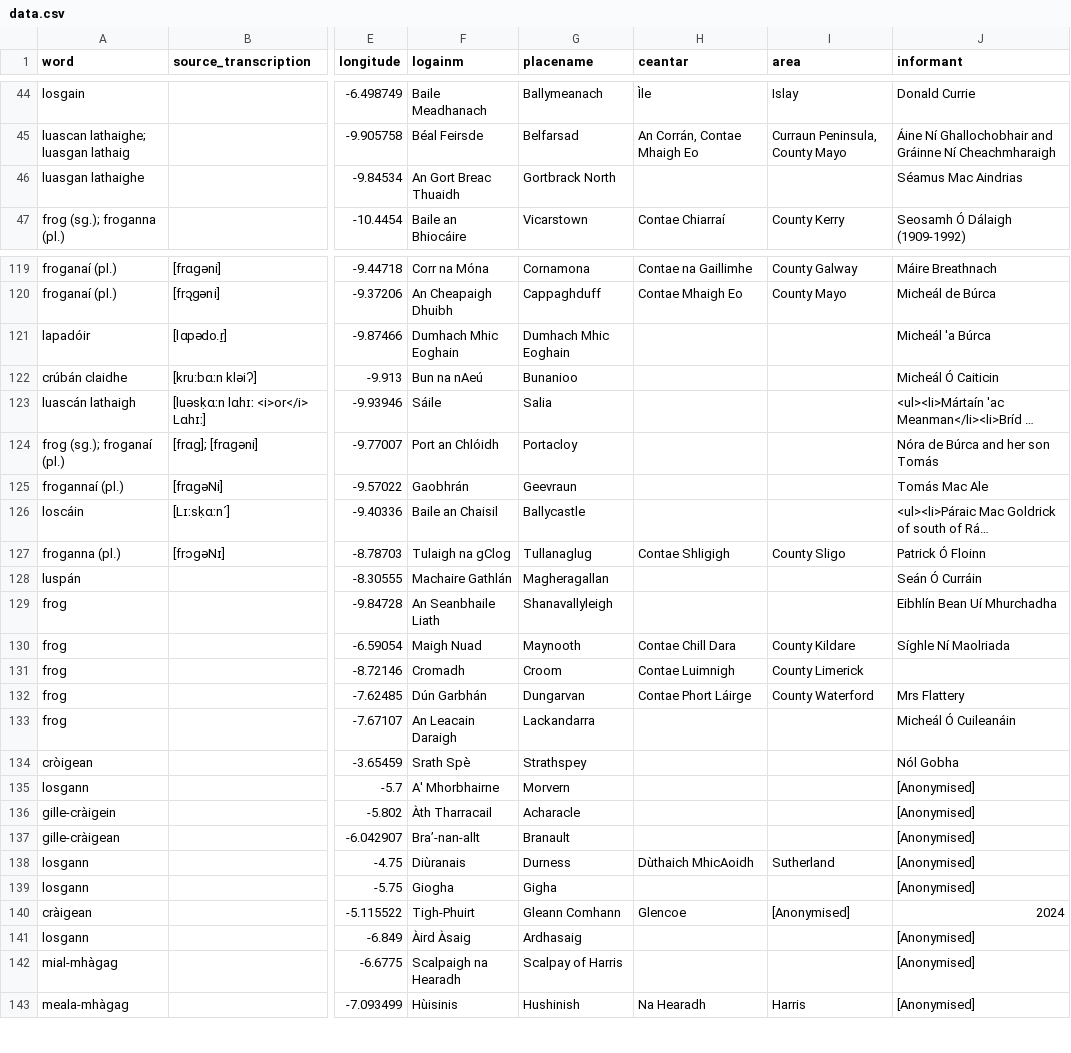
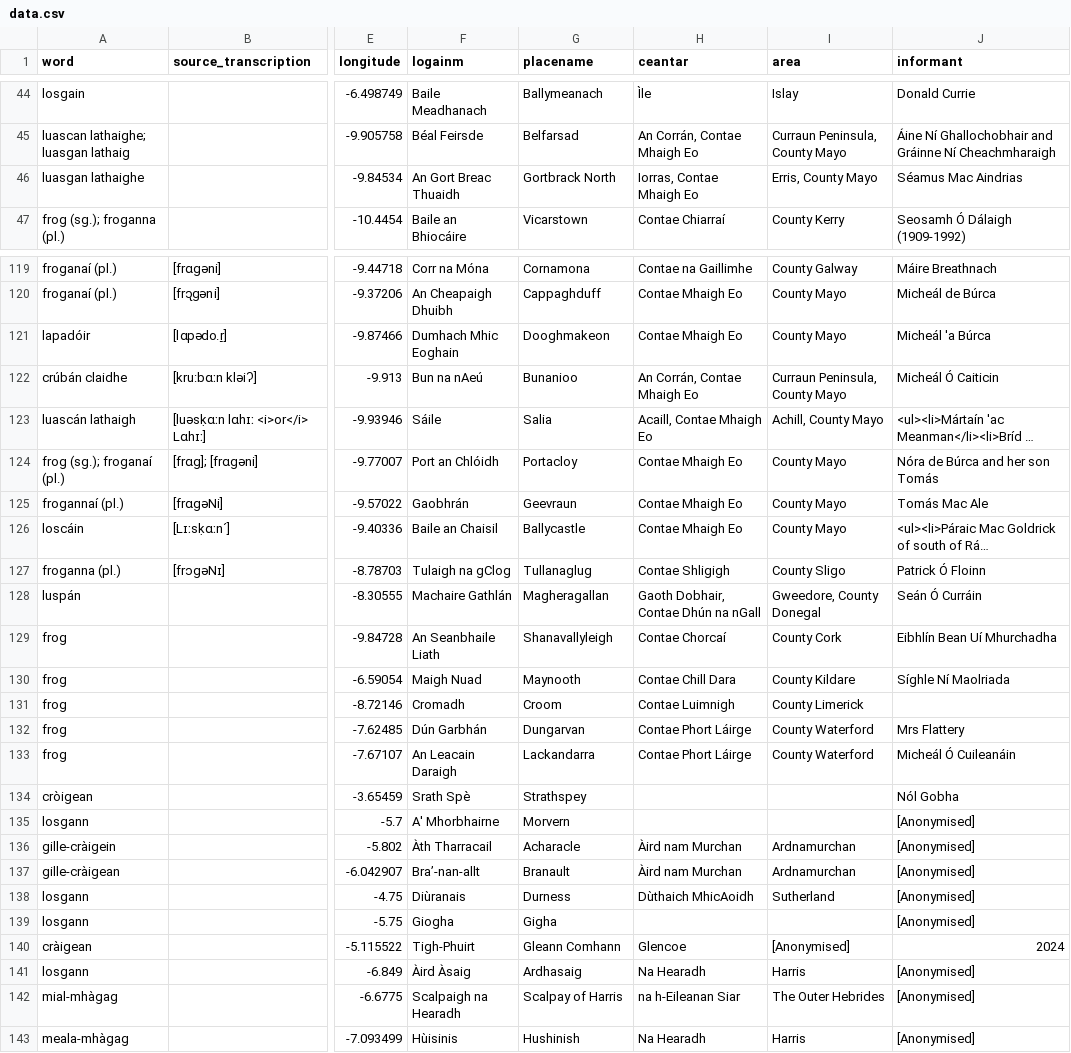
Before and after one commit to lochsh/mclaug, a CSV file: content/images/froganna/data.csv, drawn as a sheet; only a part is shown, gaps mark what is left out; long unchanged cells end in …; the diff covers the shown part only; the diff names each change by its address in the sheet, - before the commit and + after, or states it on an @@ line.

Commit message:
finish adding wider area

```diff
--- a/content/images/froganna/data.csv
+++ b/content/images/froganna/data.csv
-H46 (ceantar): (empty)
+H46 (ceantar): Iorras, Contae Mhaigh Eo
-I46 (area): (empty)
+I46 (area): Erris, County Mayo
-G121 (placename): Dumhach Mhic Eoghain
+G121 (placename): Dooghmakeon
-H121 (ceantar): (empty)
+H121 (ceantar): Contae Mhaigh Eo
-I121 (area): (empty)
+I121 (area): County Mayo
-H122 (ceantar): (empty)
+H122 (ceantar): An Corrán, Contae Mhaigh Eo
-I122 (area): (empty)
+I122 (area): Curraun Peninsula, County Mayo
-H123 (ceantar): (empty)
+H123 (ceantar): Acaill, Contae Mhaigh Eo
-I123 (area): (empty)
+I123 (area): Achill, County Mayo
-H124:H126 (ceantar): (empty)
+H124:H126 (ceantar): Contae Mhaigh Eo
-I124:I126 (area): (empty)
+I124:I126 (area): County Mayo
-H128 (ceantar): (empty)
+H128 (ceantar): Gaoth Dobhair, Contae Dhún na nGall
-I128 (area): (empty)
+I128 (area): Gweedore, County Donegal
-H129 (ceantar): (empty)
+H129 (ceantar): Contae Chorcaí
-I129 (area): (empty)
+I129 (area): County Cork
-H133 (ceantar): (empty)
+H133 (ceantar): Contae Phort Láirge
-I133 (area): (empty)
+I133 (area): County Waterford
-H136:H137 (ceantar): (empty)
+H136:H137 (ceantar): Àird nam Murchan
-I136:I137 (area): (empty)
+I136:I137 (area): Ardnamurchan
-H141 (ceantar): (empty)
+H141 (ceantar): Na Hearadh
-I141 (area): (empty)
+I141 (area): Harris
-H142 (ceantar): (empty)
+H142 (ceantar): na h-Eileanan Siar
-I142 (area): (empty)
+I142 (area): The Outer Hebrides
```
Also changed, not shown: 63 edited cells elsewhere in this file.
